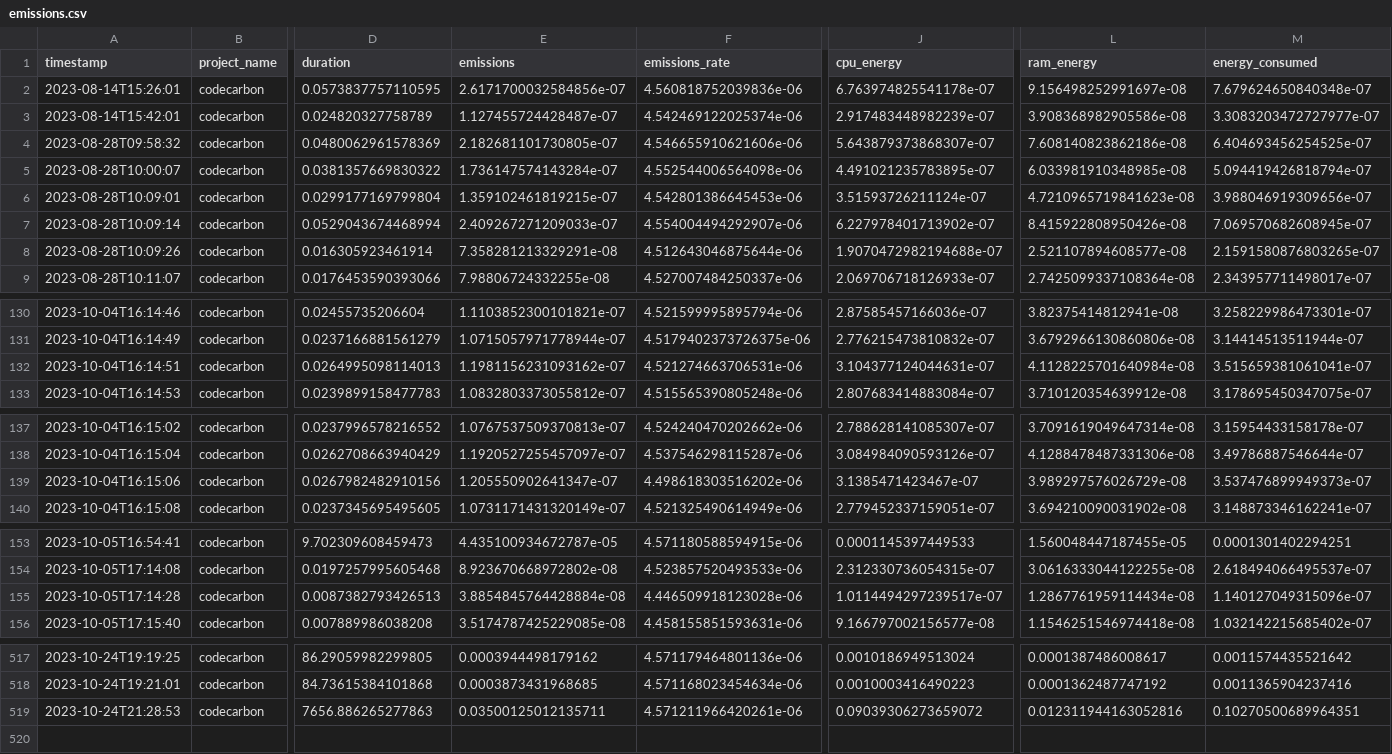
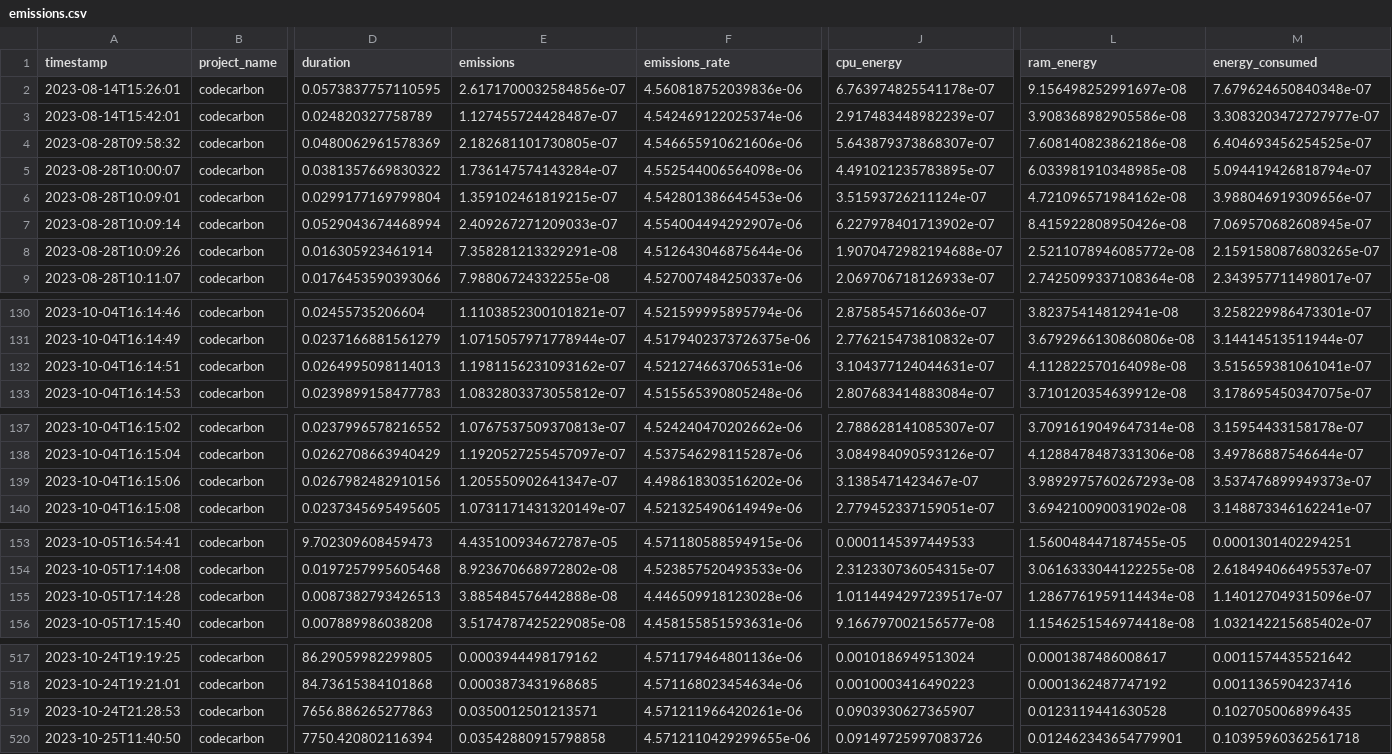
Before and after one commit to ImCirot/Progetto-Tesi, a CSV file: emissions.csv, drawn as a sheet; only a part is shown, gaps mark what is left out; rows hold the shown columns only; the diff covers the shown part only; the diff names each change by its address in the sheet, - before the commit and + after, or states it on an @@ line.

Commit message:
Updated to latest execution, added final report with score for each model generated

```diff
--- a/emissions.csv
+++ b/emissions.csv
-L6 (ram_energy): 4.7210965719841623e-08
+L6 (ram_energy): 4.721096571984162e-08
-L8 (ram_energy): 2.521107894608577e-08
+L8 (ram_energy): 2.5211078946085772e-08
-L132 (ram_energy): 4.1128225701640984e-08
+L132 (ram_energy): 4.112822570164098e-08
-L139 (ram_energy): 3.989297576026729e-08
+L139 (ram_energy): 3.9892975760267293e-08
-E155 (emissions): 3.8854845764428884e-08
+E155 (emissions): 3.885484576442888e-08
-E519 (emissions): 0.03500125012135711
+E519 (emissions): 0.0350012501213571
-J519 (cpu_energy): 0.09039306273659072
+J519 (cpu_energy): 0.0903930627365907
-L519 (ram_energy): 0.012311944163052816
+L519 (ram_energy): 0.0123119441630528
-M519 (energy_consumed): 0.10270500689964351
+M519 (energy_consumed): 0.1027050068996435
+row 520: 2023-10-25T11:40:50 | codecarbon | 7750.420802116394 | 0.03542880915798858 | 4.5712110429299655e-06 | 0.09149725997083726 | 0.012462343654779901 | 0.10395960362561718
```
Also changed, not shown: 1 edited cell elsewhere in this file, 12 other files.
